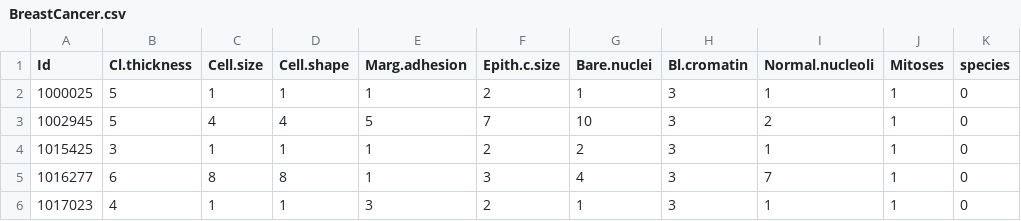
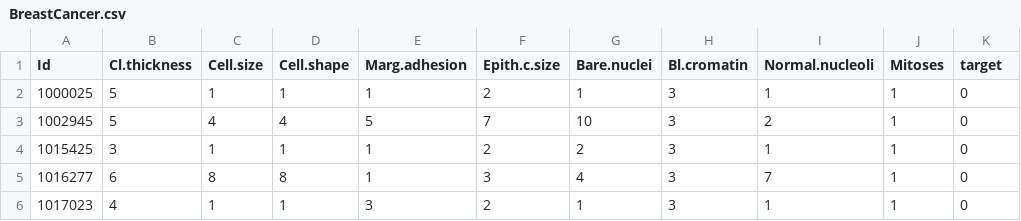
Before and after one commit to Diane10/please, a CSV file: datasets/BreastCancer.csv, drawn as a sheet; only a part is shown.

Commit message:
target

```diff
--- a/datasets/BreastCancer.csv
+++ b/datasets/BreastCancer.csv
@@ -1,2 +1,2 @@
-"Id","Cl.thickness","Cell.size","Cell.shape","Marg.adhesion","Epith.c.size","Bare.nuclei","Bl.cromatin","Normal.nucleoli","Mitoses","species"
+"Id","Cl.thickness","Cell.size","Cell.shape","Marg.adhesion","Epith.c.size","Bare.nuclei","Bl.cromatin","Normal.nucleoli","Mitoses","target"
 "1000025","5","1","1","1","2","1","3","1","1",0
```
